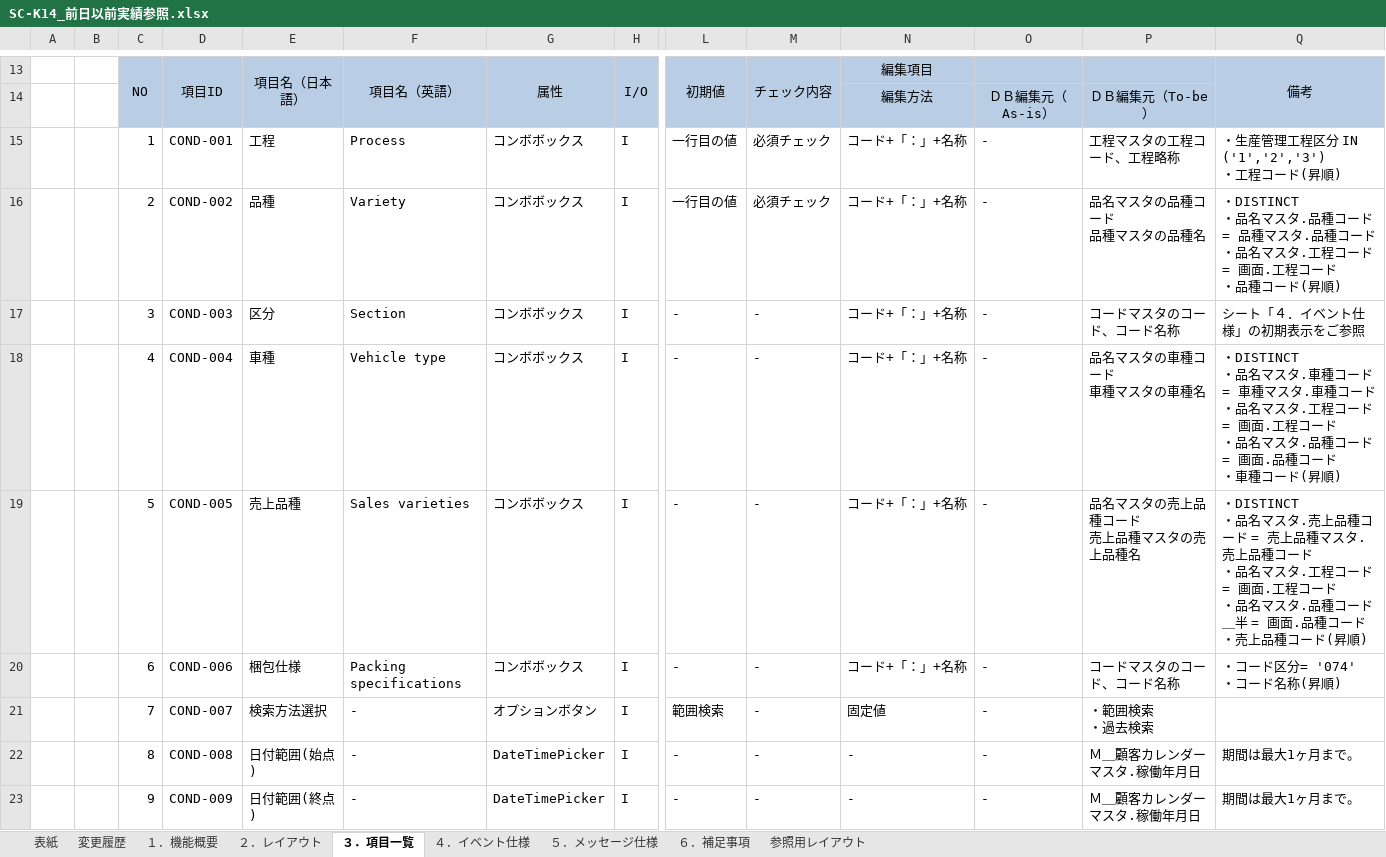
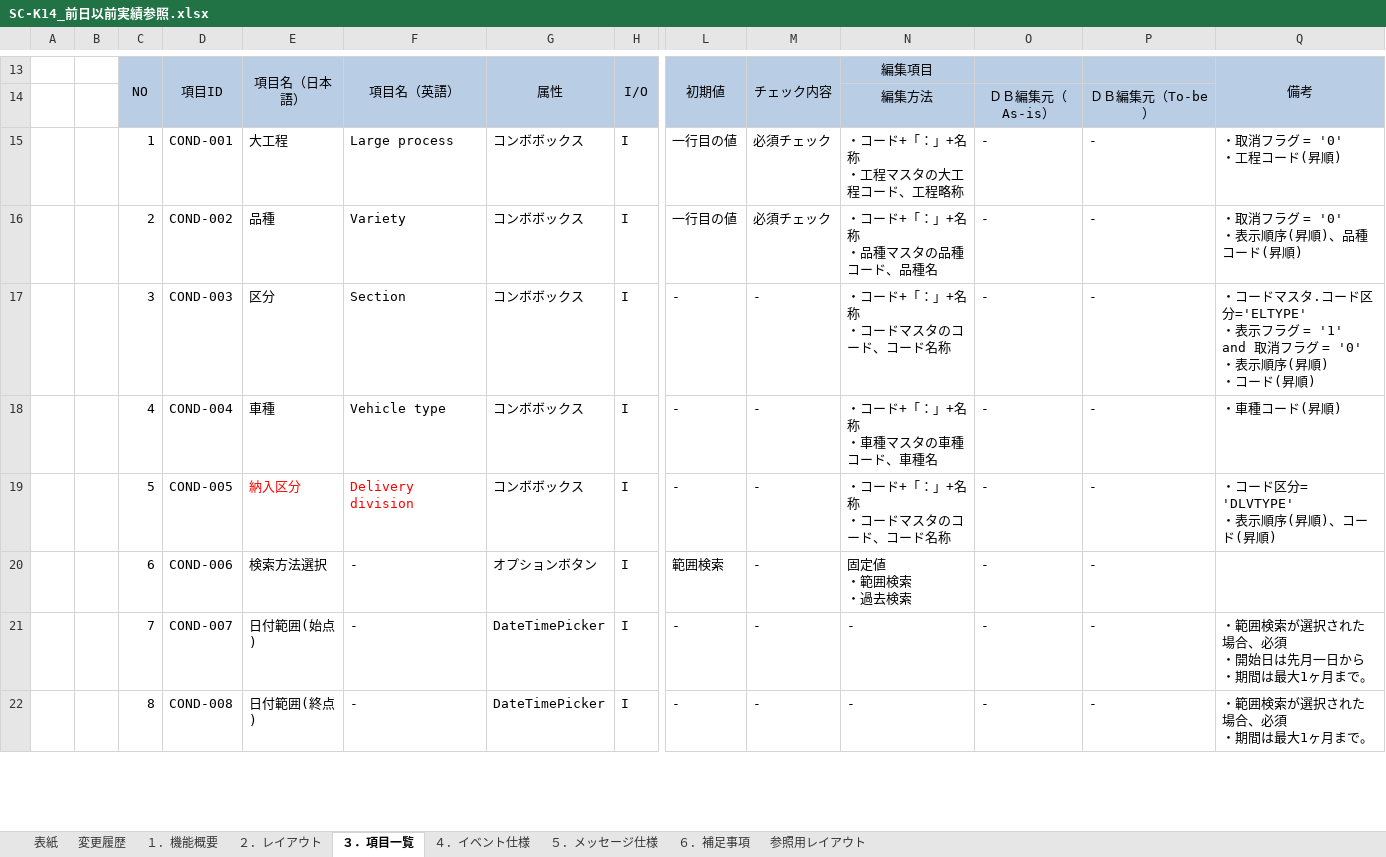
Before and after one commit to LeviDlflu/backdoor, an Excel workbook: 01_基本設計書/20200220リリース/SC-K14_前日以前実績参照.xlsx, sheet ３．項目一覧, drawn as a sheet; only a part is shown, gaps mark what is left out; values as stored, in another font and other column widths than the file's, no borders; removed rows and columns are numbered as before the commit, all else as after; rows hold the shown columns only; ↵ is a line break in a cell; the diff covers the shown part only; the diff names each change by its address in the sheet, - before the commit and + after, or states it on an @@ line.

```diff
--- a/01_基本設計書/20200220リリース/SC-K14_前日以前実績参照.xlsx (sheet ３．項目一覧)
+++ b/01_基本設計書/20200220リリース/SC-K14_前日以前実績参照.xlsx (sheet ３．項目一覧)
-E15: 工程
+E15: 大工程
-F15: Process
+F15: Large process
-N15: コード+「：」+名称
+N15: ・コード+「：」+名称 ↵ ・工程マスタの大工程コード、工程略称
-P15: 工程マスタの工程コード、工程略称
+P15: -
-Q15: ・生産管理工程区分 IN ('1','2','3') ↵ ・工程コード(昇順)
+Q15: ・取消フラグ = '0' ↵ ・工程コード(昇順)
-N16: コード+「：」+名称
+N16: ・コード+「：」+名称 ↵ ・品種マスタの品種コード、品種名
-P16: 品名マスタの品種コード ↵ 品種マスタの品種名
+P16: -
-Q16: ・DISTINCT ↵ ・品名マスタ.品種コード = 品種マスタ.品種コード ↵ ・品名マスタ.工程コード = 画面.工程コード ↵ ・品種コー…
+Q16: ・取消フラグ = '0' ↵ ・表示順序(昇順)、品種コー…
-N17: コード+「：」+名称
+N17: ・コード+「：」+名称 ↵ ・コードマスタのコード、コード名称
-P17: コードマスタのコード、コード名称
+P17: -
-Q17: シート「４．イベント仕様」の初期表示をご参照
+Q17: ・コードマスタ.コード区分='ELTYPE' ↵ ・表示フラグ = '1' and 取消フラグ = '0' ↵ ・表示順序(昇順) ↵ ・コード(昇順)
-N18: コード+「：」+名称
+N18: ・コード+「：」+名称 ↵ ・車種マスタの車種コード、車種名
-P18: 品名マスタの車種コード ↵ 車種マスタの車種名
+P18: -
-Q18: ・DISTINCT ↵ ・品名マスタ.車種コード = 車種マスタ.車種コード ↵ ・品名マスタ.工程コード = 画面.工程コード ↵ ・品名マスタ.品種コード = 画面.品種コード ↵ ・車種コー…
+Q18: ・車種コー…
-E19: 売上品種
+E19: 納入区分
-E19:F19 text colour: black
+E19:F19 text colour: #FF0000
-F19: Sales varieties
+F19: Delivery division
-N19: コード+「：」+名称
+N19: ・コード+「：」+名称 ↵ ・コードマスタのコード、コード名称
-P19: 品名マスタの売上品種コード ↵ 売上品種マスタの売上品種名
+P19: -
-Q19: ・DISTINCT ↵ ・品名マスタ.売上品種コード = 売上品種マスタ.売上品種コード ↵ ・品名マスタ.工程コード = 画面.工程コード ↵ ・品名マスタ.品種コード＿半 = 画面.品種コード ↵ ・売上品種コード(…
+Q19: ・コード区分= 'DLVTYPE' ↵ ・表示順序(昇順)、コード(…
-row 20:  |  | 6 | COND-006 | 梱包仕様 | Packing specifications | コンボボックス | I | - | - | コード+「：」+名称 | - | コードマスタのコード、コード名称 | ・コード区分= '074' ↵ ・コード名称(昇順)
-C20: 7
+C20: 6
-D20: COND-007
+D20: COND-006
-N20: 固定値
+N20: 固定値 ↵ ・範囲検索 ↵ ・過去検索
-P20: ・範囲検索 ↵ ・過去検索
+P20: -
-C21: 8
+C21: 7
-D21: COND-008
+D21: COND-007
-P21:P22: Ｍ＿顧客カレンダーマスタ.稼働年月日
+P21:P22: -
-Q21: 期間は最大1ヶ月まで。
+Q21: ・範囲検索が選択された場合、必須 ↵ ・開始日は先月一日から ↵ ・期間は最大1ヶ月まで。
-C22: 9
+C22: 8
-D22: COND-009
+D22: COND-008
-Q22: 期間は最大1ヶ月まで。
+Q22: ・範囲検索が選択された場合、必須 ↵ ・期間は最大1ヶ月まで。
```
Also changed, not shown: 18 edited cells and cell formats elsewhere in this sheet, sheet ４．イベント仕様, sheet 参照用レイアウト, sheet ６．補足事項, sheet ５．メッセージ仕様, charts or pictures.
